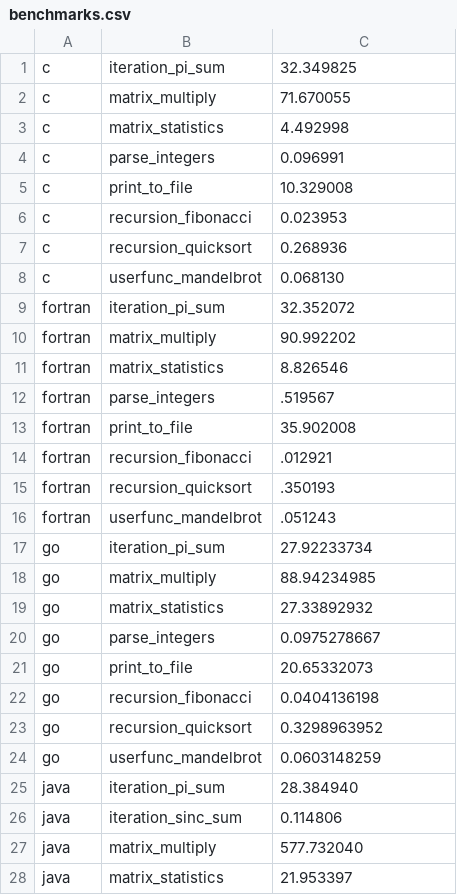
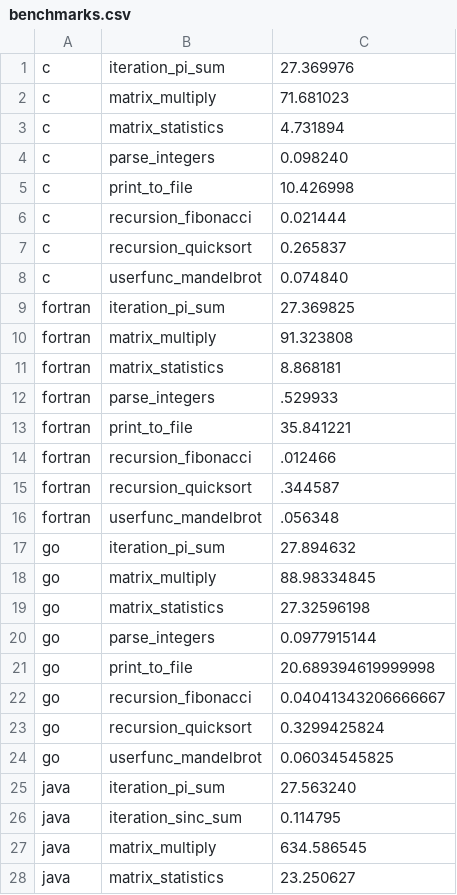
Before and after one commit to JuliaLang/www_old.julialang.org, a CSV file: benchmarks.csv, drawn as a sheet; only a part is shown; the diff covers the shown part only.

Commit message:
Benchmark results updated for Matlab userfunc_mandelbrot fix (#656)

```diff
--- a/benchmarks.csv
+++ b/benchmarks.csv
@@ -1,28 +1,28 @@
-c,iteration_pi_sum,32.349825
-c,matrix_multiply,71.670055
-c,matrix_statistics,4.492998
-c,parse_integers,0.096991
-c,print_to_file,10.329008
-c,recursion_fibonacci,0.023953
-c,recursion_quicksort,0.268936
-c,userfunc_mandelbrot,0.068130
-fortran,iteration_pi_sum,32.352072
-fortran,matrix_multiply,90.992202
-fortran,matrix_statistics,8.826546
-fortran,parse_integers,.519567
-fortran,print_to_file,35.902008
-fortran,recursion_fibonacci,.012921
-fortran,recursion_quicksort,.350193
-fortran,userfunc_mandelbrot,.051243
-go,iteration_pi_sum,27.92233734
-go,matrix_multiply,88.94234985
-go,matrix_statistics,27.33892932
-go,parse_integers,0.0975278667
-go,print_to_file,20.65332073
-go,recursion_fibonacci,0.0404136198
-go,recursion_quicksort,0.3298963952
-go,userfunc_mandelbrot,0.0603148259
-java,iteration_pi_sum,28.384940
-java,iteration_sinc_sum,0.114806
-java,matrix_multiply,577.732040
-java,matrix_statistics,21.953397
+c,iteration_pi_sum,27.369976
+c,matrix_multiply,71.681023
+c,matrix_statistics,4.731894
+c,parse_integers,0.098240
+c,print_to_file,10.426998
+c,recursion_fibonacci,0.021444
+c,recursion_quicksort,0.265837
+c,userfunc_mandelbrot,0.074840
+fortran,iteration_pi_sum,27.369825
+fortran,matrix_multiply,91.323808
+fortran,matrix_statistics,8.868181
+fortran,parse_integers,.529933
+fortran,print_to_file,35.841221
+fortran,recursion_fibonacci,.012466
+fortran,recursion_quicksort,.344587
+fortran,userfunc_mandelbrot,.056348
+go,iteration_pi_sum,27.894632
+go,matrix_multiply,88.98334845
+go,matrix_statistics,27.32596198
+go,parse_integers,0.0977915144
+go,print_to_file,20.689394619999998
+go,recursion_fibonacci,0.04041343206666667
+go,recursion_quicksort,0.3299425824
+go,userfunc_mandelbrot,0.06034545825
+java,iteration_pi_sum,27.563240
+java,iteration_sinc_sum,0.114795
+java,matrix_multiply,634.586545
+java,matrix_statistics,23.250627
```
Also changed, not shown: 60 edited cells elsewhere in this file, 3 other files.
